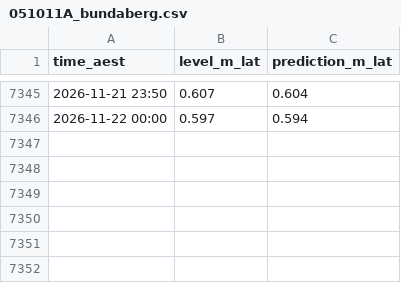
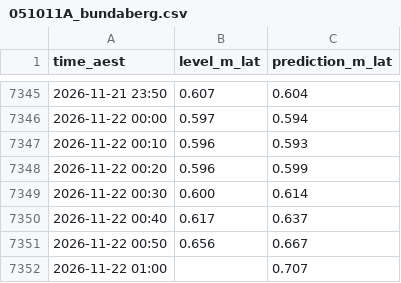
Before and after one commit to JonathanAgronica/fishing-apps, a CSV file: data/051011A_bundaberg.csv, drawn as a sheet; only a part is shown, gaps mark what is left out.

```diff
--- a/data/051011A_bundaberg.csv
+++ b/data/051011A_bundaberg.csv
@@ -7346 +7346,7 @@ time_aest,level_m_lat,prediction_m_lat
 2026-11-22 00:00,0.597,0.594
+2026-11-22 00:10,0.596,0.593
+2026-11-22 00:20,0.596,0.599
+2026-11-22 00:30,0.600,0.614
+2026-11-22 00:40,0.617,0.637
+2026-11-22 00:50,0.656,0.667
+2026-11-22 01:00,,0.707
```
Also changed, not shown: data/039267_essendean.csv, data/539132_mimdale.csv, 3 other files.
